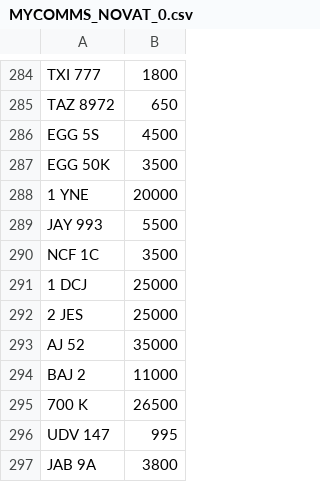
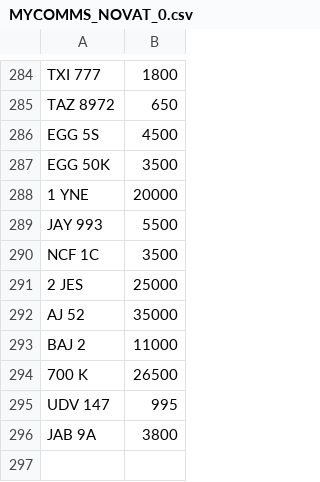
Before and after one commit to martinsumner/simplyreg, a CSV file: csv/MYCOMMS_NOVAT_0.csv, drawn as a sheet; only a part is shown, gaps mark what is left out.

```diff
--- a/csv/MYCOMMS_NOVAT_0.csv
+++ b/csv/MYCOMMS_NOVAT_0.csv
@@ -290,3 +290,2 @@ JAY 993,5500
 NCF 1C,3500
-1 DCJ,25000
 2 JES,25000
```
Also changed, not shown: csv/EMARK_PLUSVAT_380.csv.
